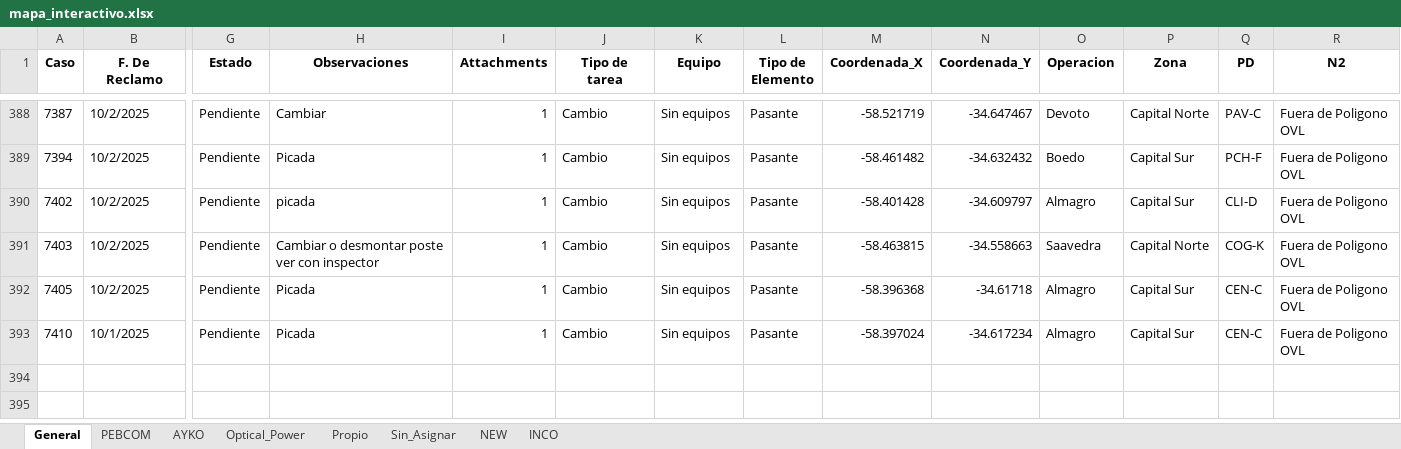
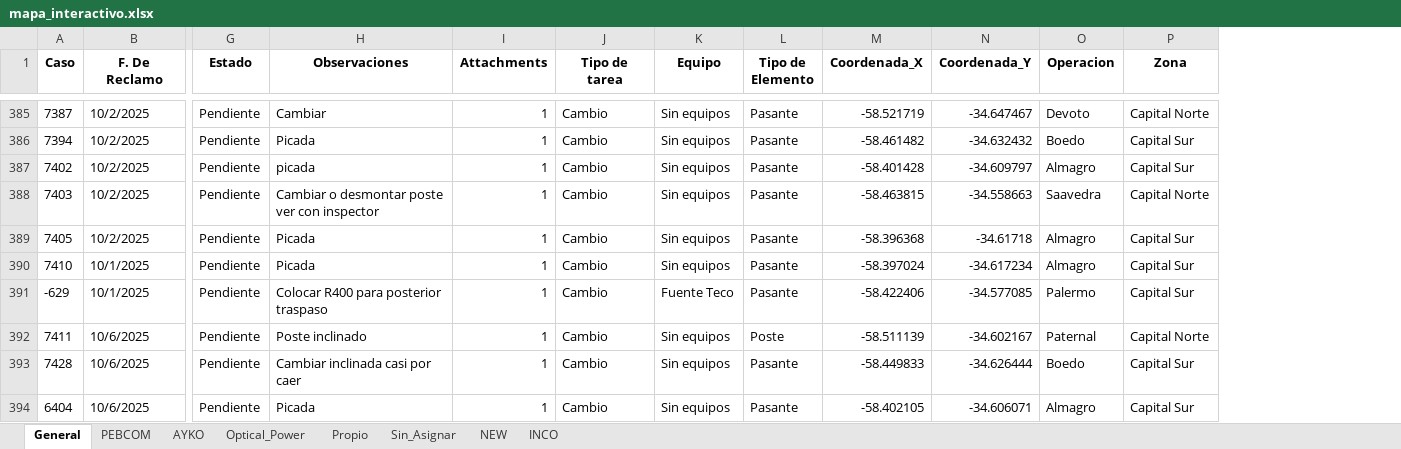
Before and after one commit to gestiondereclamosteco/pendientes_mantenimiento, an Excel workbook: mapa_interactivo.xlsx, sheet General, drawn as a sheet; only a part is shown, gaps mark what is left out; values as stored, in another font and other column widths than the file's, no borders; removed rows and columns are numbered as before the commit, all else as after; rows hold the shown columns only; the diff covers the shown part only; the diff names each change by its address in the sheet, - before the commit and + after, or states it on an @@ line.

```diff
--- a/mapa_interactivo.xlsx (sheet General)
+++ b/mapa_interactivo.xlsx (sheet General)
-column Q (PD), rows 388-393: PAV-C | PCH-F | CLI-D | COG-K | CEN-C | CEN-C
-column R (N2), rows 388-393: all Fuera de Poligono OVL
+row 391: -629 | 10/1/2025 | Pendiente | Colocar R400 para posterior traspaso | 1 | Cambio | Fuente Teco | Pasante | -58.422406 | -34.577085 | Palermo | Capital Sur
+row 392: 7411 | 10/6/2025 | Pendiente | Poste inclinado | 1 | Cambio | Sin equipos | Poste | -58.511139 | -34.602167 | Paternal | Capital Norte
+row 393: 7428 | 10/6/2025 | Pendiente | Cambiar inclinada casi por caer | 1 | Cambio | Sin equipos | Pasante | -58.449833 | -34.626444 | Boedo | Capital Sur
+row 394: 6404 | 10/6/2025 | Pendiente | Picada | 1 | Cambio | Sin equipos | Pasante | -58.402105 | -34.606071 | Almagro | Capital Sur
```
Also changed, not shown: 4 added rows, 4 removed rows and 24 edited cells elsewhere in this sheet, sheet PEBCOM, sheet Sin_Asignar, sheet AYKO, sheet NEW, sheet Optical_Power, sheet Propio, 1 more sheet, 1 other file.
